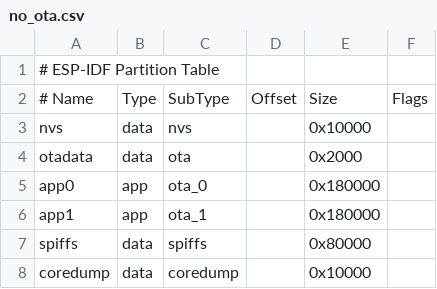
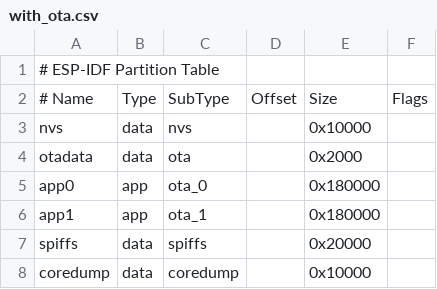
Before and after one commit to rednblkx/HomeKey-ESP32, a CSV file: with_ota.csv (was no_ota.csv), drawn as a sheet.

Commit message:
define the custom partition table in idf sdkconfig

```diff
--- a/no_ota.csv
+++ b/with_ota.csv
@@ -6,3 +6,3 @@ app0,app,ota_0,,0x180000,,
 app1,app,ota_1,,0x180000,,
-spiffs,data,spiffs,,0x80000,,
+spiffs,data,spiffs,,0x20000,,
 coredump,data,coredump,,0x10000,,
```
Also changed, not shown: 4 other files.
